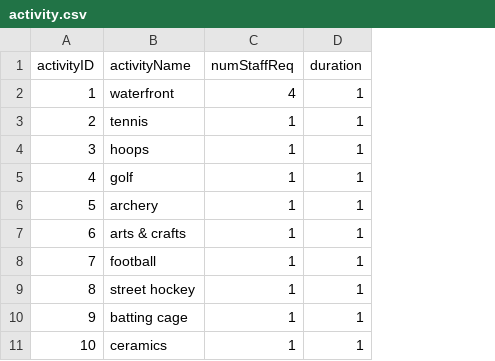
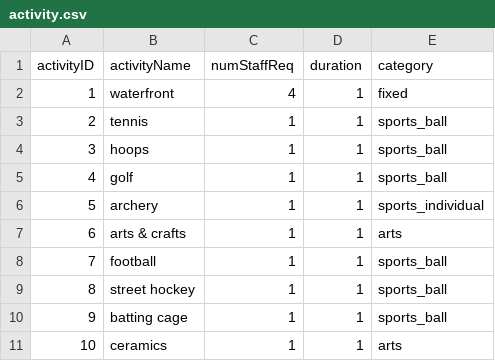
Before and after one commit to ebb351/CampScheduler, a CSV file: data/activity.csv, drawn as a sheet; only a part is shown; the diff names each change by its address in the sheet, - before the commit and + after, or states it on an @@ line.

```diff
--- a/data/activity.csv
+++ b/data/activity.csv
+column E (category), rows 2-11: fixed | sports_ball | sports_ball | sports_ball | sports_individual | arts | sports_ball | sports_ball | sports_ball | arts
```
Also changed, not shown: 2 other files.
